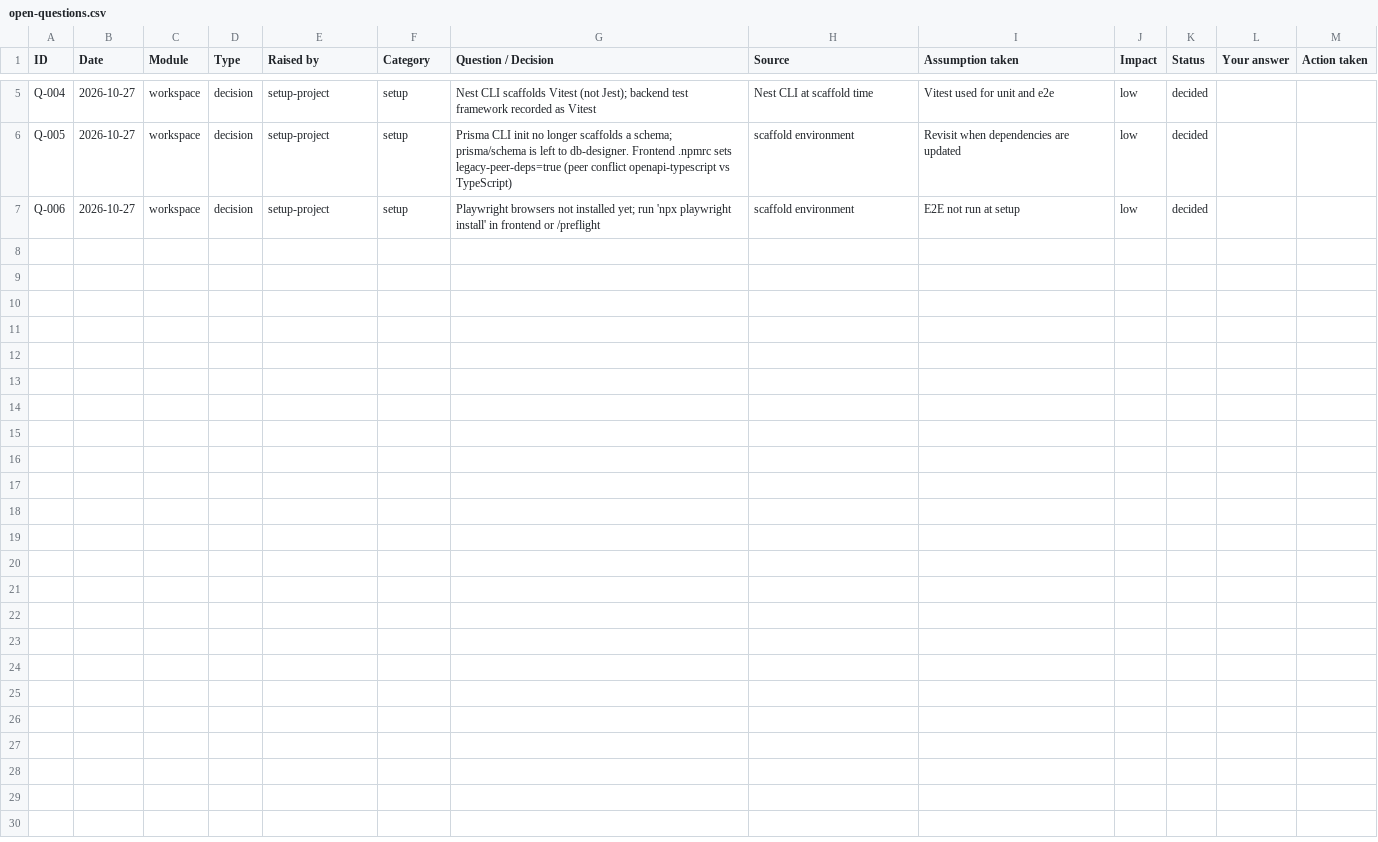
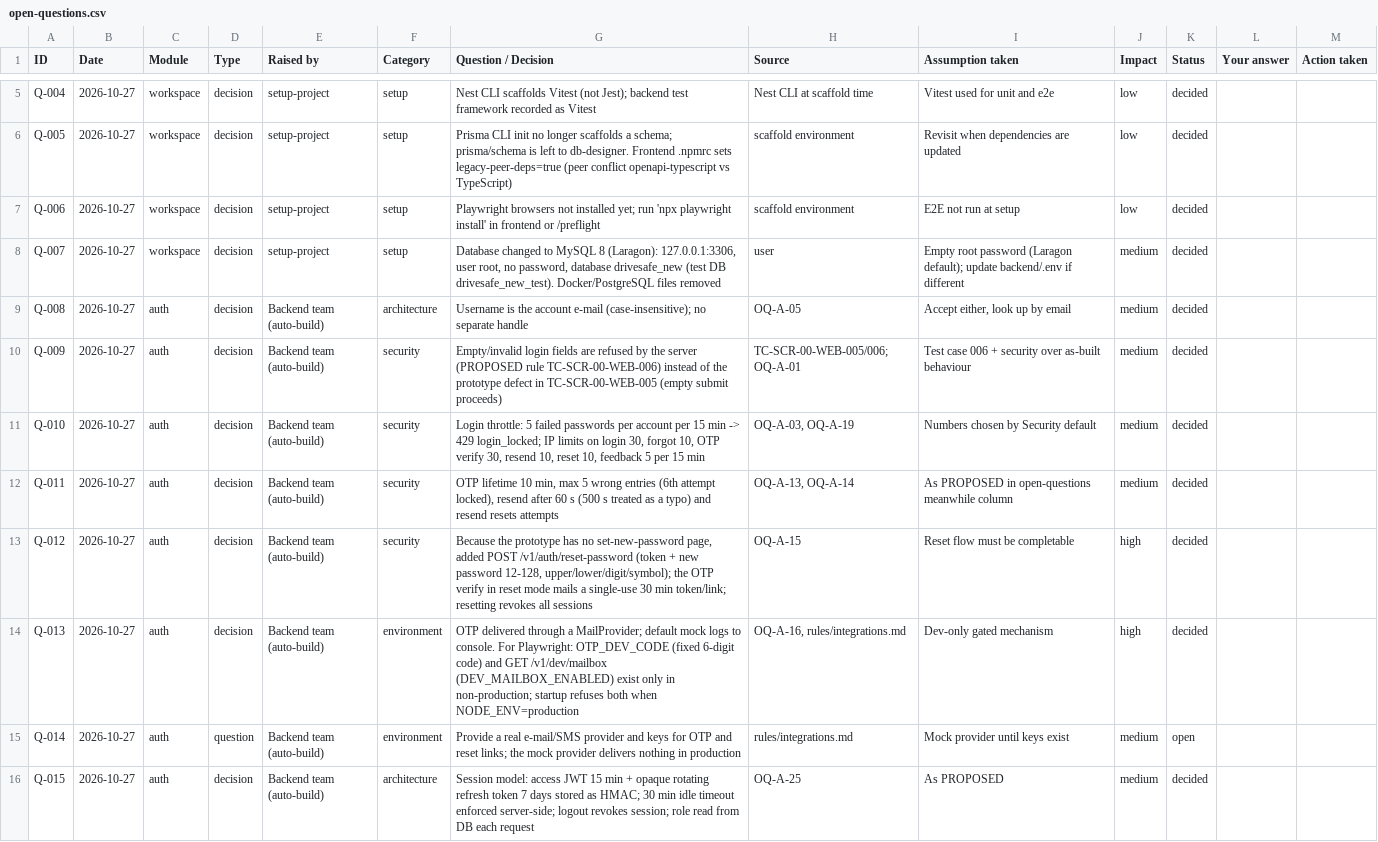
Before and after one commit to SmithaGNS/app, a CSV file: open-questions.csv, drawn as a sheet; only a part is shown, gaps mark what is left out; the diff covers the shown part only; the diff names each change by its address in the sheet, - before the commit and + after, or states it on an @@ line.

```diff
--- a/open-questions.csv
+++ b/open-questions.csv
+row 8: Q-007 | 2026-10-27 | workspace | decision | setup-project | setup | Database changed to MySQL 8 (Laragon): 127.0.0.1:3306, user root, no password, database drivesafe_new (test DB drivesafe_new_test). Docker/PostgreSQL files removed | user | Empty root password (Laragon default); update backend/.env if different | medium | decided
+row 9: Q-008 | 2026-10-27 | auth | decision | Backend team (auto-build) | architecture | Username is the account e-mail (case-insensitive); no separate handle | OQ-A-05 | Accept either, look up by email | medium | decided
+row 10: Q-009 | 2026-10-27 | auth | decision | Backend team (auto-build) | security | Empty/invalid login fields are refused by the server (PROPOSED rule TC-SCR-00-WEB-006) instead of the prototype defect in TC-SCR-00-WEB-005 (empty submit proceeds) | TC-SCR-00-WEB-005/006; OQ-A-01 | Test case 006 + security over as-built behaviour | medium | decided
+row 11: Q-010 | 2026-10-27 | auth | decision | Backend team (auto-build) | security | Login throttle: 5 failed passwords per account per 15 min -> 429 login_locked; IP limits on login 30, forgot 10, OTP verify 30, resend 10, reset 10, feedback 5 per 15 min | OQ-A-03, OQ-A-19 | Numbers chosen by Security default | medium | decided
+row 12: Q-011 | 2026-10-27 | auth | decision | Backend team (auto-build) | security | OTP lifetime 10 min, max 5 wrong entries (6th attempt locked), resend after 60 s (500 s treated as a typo) and resend resets attempts | OQ-A-13, OQ-A-14 | As PROPOSED in open-questions meanwhile column | medium | decided
+row 13: Q-012 | 2026-10-27 | auth | decision | Backend team (auto-build) | security | Because the prototype has no set-new-password page, added POST /v1/auth/reset-password (token + new password 12-128, upper/lower/digit/symbol); the OTP verify in reset mode mails a single-use 30 min token/link; resetting revokes all sessions | OQ-A-15 | Reset flow must be completable | high | decided
+row 14: Q-013 | 2026-10-27 | auth | decision | Backend team (auto-build) | environment | OTP delivered through a MailProvider; default mock logs to console. For Playwright: OTP_DEV_CODE (fixed 6-digit code) and GET /v1/dev/mailbox (DEV_MAILBOX_ENABLED) exist only in non-production; startup refuses both when NODE_ENV=production | OQ-A-16, rules/integrations.md | Dev-only gated mechanism | high | decided
+row 15: Q-014 | 2026-10-27 | auth | question | Backend team (auto-build) | environment | Provide a real e-mail/SMS provider and keys for OTP and reset links; the mock provider delivers nothing in production | rules/integrations.md | Mock provider until keys exist | medium | open
+row 16: Q-015 | 2026-10-27 | auth | decision | Backend team (auto-build) | architecture | Session model: access JWT 15 min + opaque rotating refresh token 7 days stored as HMAC; 30 min idle timeout enforced server-side; logout revokes session; role read from DB each request | OQ-A-25 | As PROPOSED | medium | decided
```
Also changed, not shown: 8 added rows elsewhere in this file, 21 other files.
